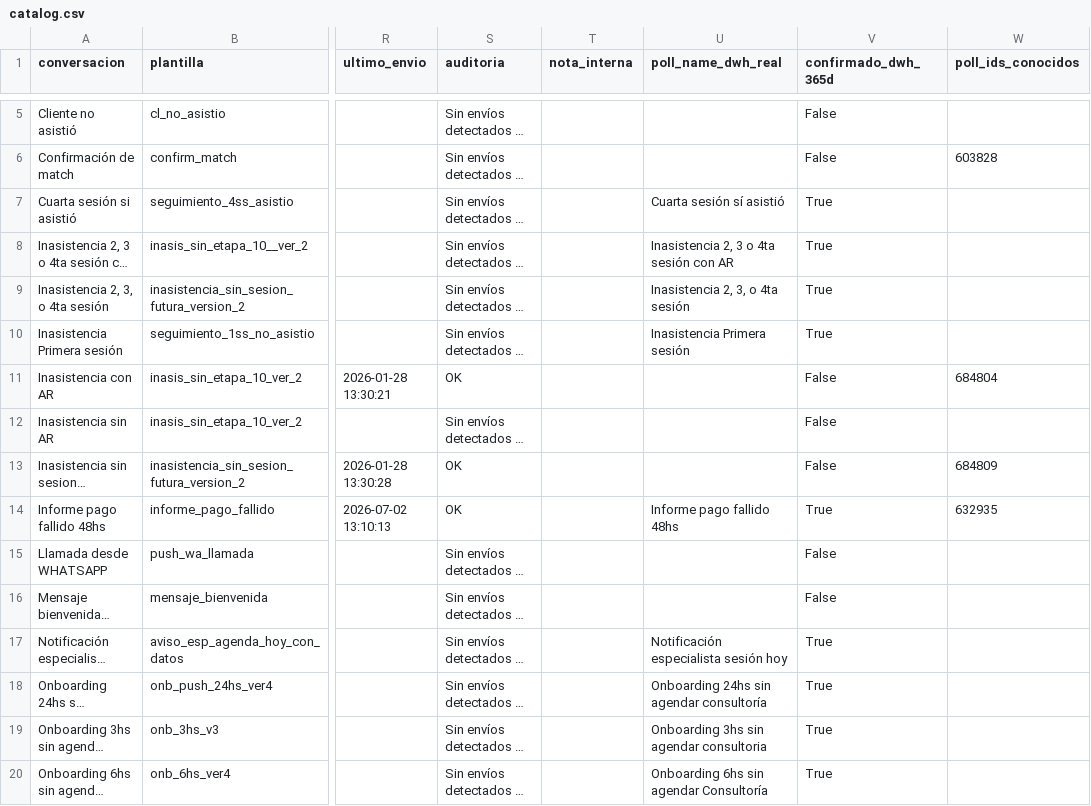
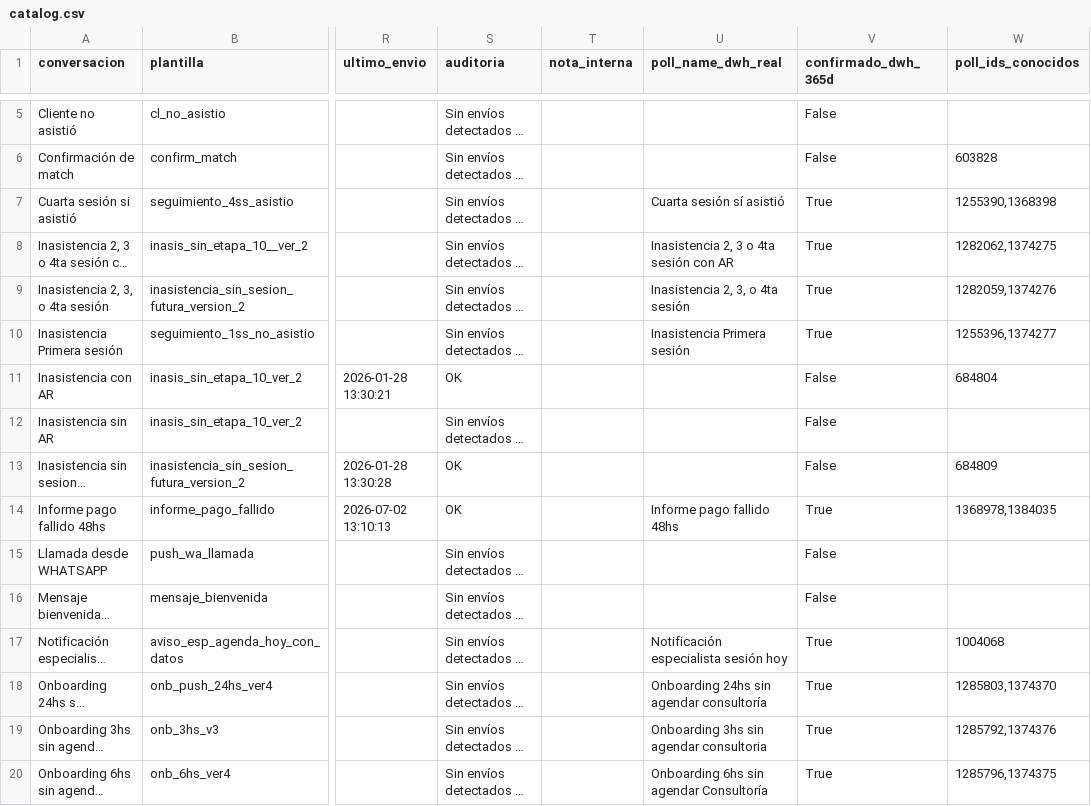
Before and after one commit to robfox0315/opcionyo-conversaciones, a CSV file: data/catalog.csv, drawn as a sheet; only a part is shown, gaps mark what is left out; long unchanged cells end in …; the diff covers the shown part only; the diff names each change by its address in the sheet, - before the commit and + after, or states it on an @@ line.

```diff
--- a/data/catalog.csv
+++ b/data/catalog.csv
-W7 (poll_ids_conocidos): (empty)
+W7 (poll_ids_conocidos): 1255390,1368398
-W8 (poll_ids_conocidos): (empty)
+W8 (poll_ids_conocidos): 1282062,1374275
-W9 (poll_ids_conocidos): (empty)
+W9 (poll_ids_conocidos): 1282059,1374276
-W10 (poll_ids_conocidos): (empty)
+W10 (poll_ids_conocidos): 1255396,1374277
-W14 (poll_ids_conocidos): 632935
+W14 (poll_ids_conocidos): 1368978,1384035
-W17 (poll_ids_conocidos): (empty)
+W17 (poll_ids_conocidos): 1004068
-W18 (poll_ids_conocidos): (empty)
+W18 (poll_ids_conocidos): 1285803,1374370
-W19 (poll_ids_conocidos): (empty)
+W19 (poll_ids_conocidos): 1285792,1374376
-W20 (poll_ids_conocidos): (empty)
+W20 (poll_ids_conocidos): 1285796,1374375
```
Also changed, not shown: 44 edited cells elsewhere in this file, 1 other file.
